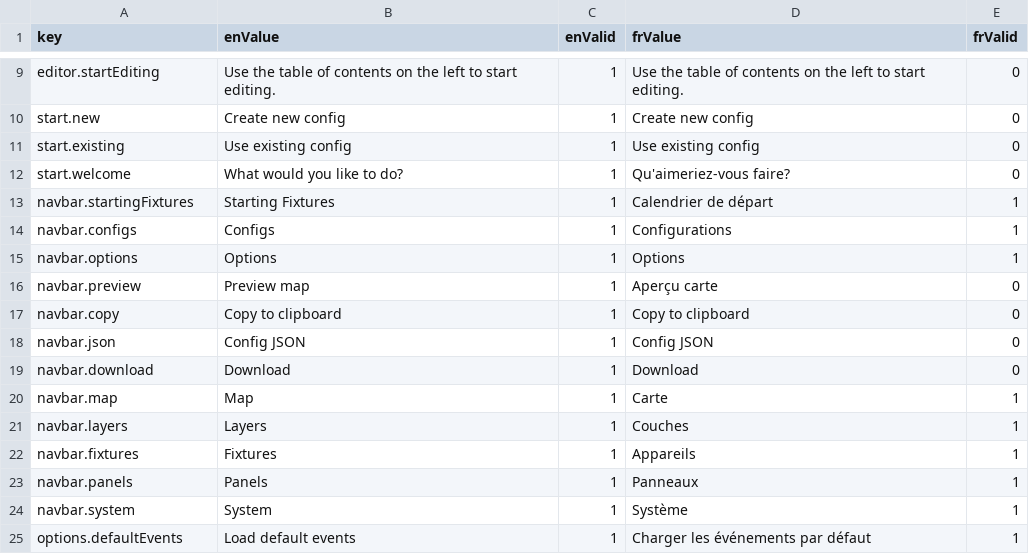
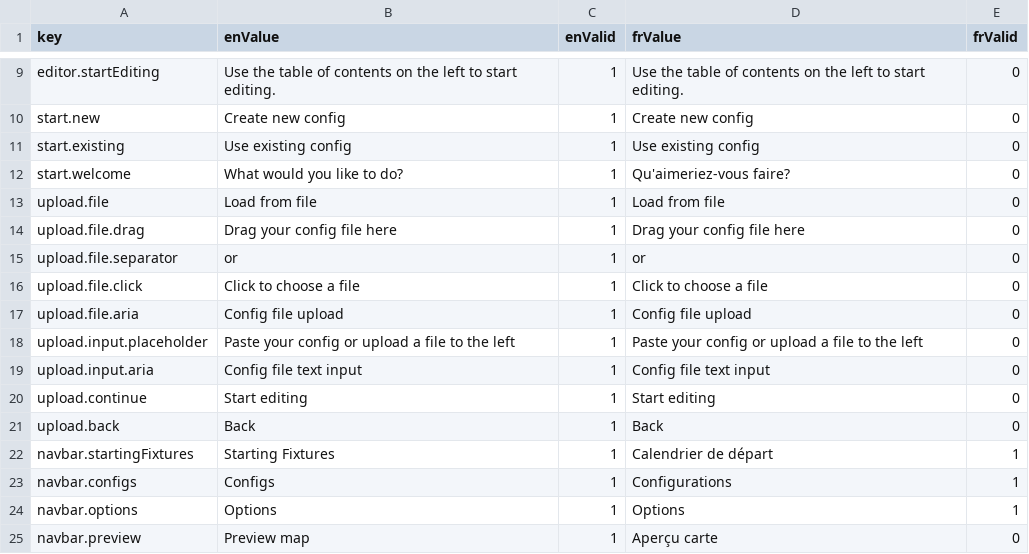
Before and after one commit to ramp4-pcar4/config-editor, a CSV file: src/lang/lang.csv, drawn as a sheet; only a part is shown, gaps mark what is left out; the shorter side is filled out with more unchanged rows.

Commit message:
upload screen and tailwind fixes

```diff
--- a/src/lang/lang.csv
+++ b/src/lang/lang.csv
@@ -12,2 +12,11 @@ start.existing,Use existing config,1,Use existing config,0
 start.welcome,What would you like to do?,1,Qu'aimeriez-vous faire?,0
+upload.file,"Load from file",1,"Load from file",0
+upload.file.drag,"Drag your config file here",1,"Drag your config file here",0
+upload.file.separator,or,1,or,0
+upload.file.click,"Click to choose a file",1,"Click to choose a file",0
+upload.file.aria,"Config file upload",1,"Config file upload",0
+upload.input.placeholder,"Paste your config or upload a file to the left",1,"Paste your config or upload a file to the left",0
+upload.input.aria,"Config file text input",1,"Config file text input",0
+upload.continue,Start editing,1,Start editing,0
+upload.back,Back,1,Back,0
 navbar.startingFixtures,Starting Fixtures,1,Calendrier de départ,1
```
Also changed, not shown: 15 other files.
